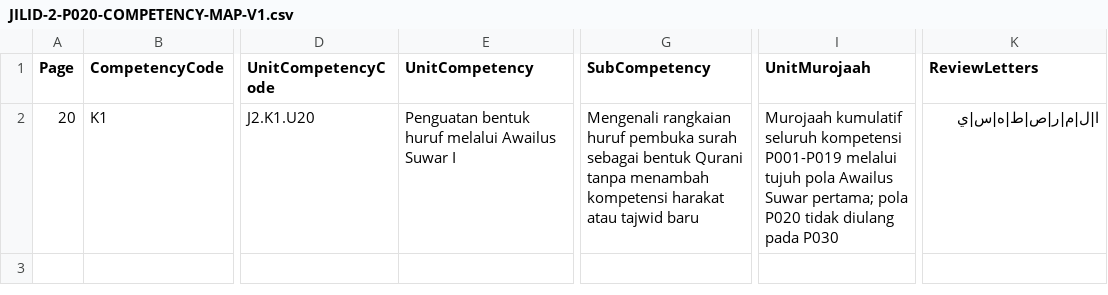
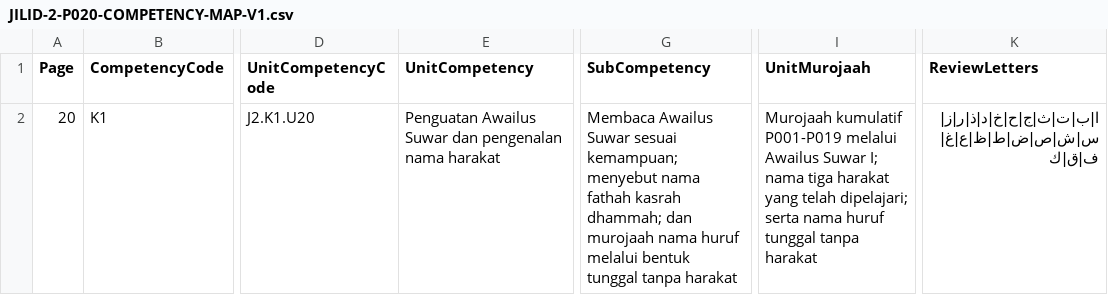
Before and after one commit to pesantrenriqa-boop/QURBATA, a CSV file: content/qwo/registry/JILID-2-P020-COMPETENCY-MAP-V1.csv, drawn as a sheet; only a part is shown, gaps mark what is left out; the diff names each change by its address in the sheet, - before the commit and + after, or states it on an @@ line.

Commit message:
refactor(jilid2): define P020 as milestone review of openings harakat names and letter names

```diff
--- a/content/qwo/registry/JILID-2-P020-COMPETENCY-MAP-V1.csv
+++ b/content/qwo/registry/JILID-2-P020-COMPETENCY-MAP-V1.csv
-E2 (UnitCompetency): Penguatan bentuk huruf melalui Awailus Suwar I
+E2 (UnitCompetency): Penguatan Awailus Suwar dan pengenalan nama harakat
-G2 (SubCompetency): Mengenali rangkaian huruf pembuka surah sebagai bentuk Qurani tanpa menambah kompetensi harakat atau tajwid baru
+G2 (SubCompetency): Membaca Awailus Suwar sesuai kemampuan; menyebut nama fathah kasrah dhammah; dan murojaah nama huruf melalui bentuk tunggal tanpa harakat
-I2 (UnitMurojaah): Murojaah kumulatif seluruh kompetensi P001-P019 melalui tujuh pola Awailus Suwar pertama; pola P020 tidak diulang pada P030
+I2 (UnitMurojaah): Murojaah kumulatif P001-P019 melalui Awailus Suwar I; nama tiga harakat yang telah dipelajari; serta nama huruf tunggal tanpa harakat
-K2 (ReviewLetters): ا|ل|م|ر|ص|ط|ه|س|ي
+K2 (ReviewLetters): ا|ب|ت|ث|ج|ح|خ|د|ذ|ر|ز|س|ش|ص|ض|ط|ظ|ع|غ|ف|ق|ك
```
